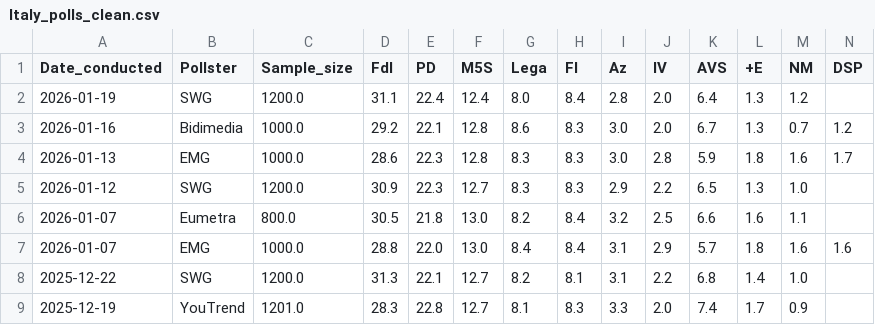
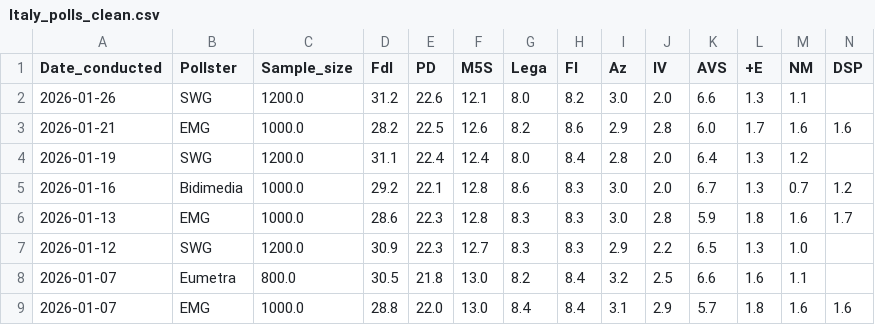
Before and after one commit to Andrevitali/PollsProject, a CSV file: Italy_polls_clean.csv, drawn as a sheet; only a part is shown; the shorter side is filled out with more unchanged rows; rows hold the shown columns only; the diff names each change by its address in the sheet, - before the commit and + after, or states it on an @@ line.

```diff
--- a/Italy_polls_clean.csv
+++ b/Italy_polls_clean.csv
+row 2: 2026-01-26 | SWG | 1200.0 | 31.2 | 22.6 | 12.1 | 8.0 | 8.2 | 3.0 | 2.0 | 6.6 | 1.3 | 1.1
+row 3: 2026-01-21 | EMG | 1000.0 | 28.2 | 22.5 | 12.6 | 8.2 | 8.6 | 2.9 | 2.8 | 6.0 | 1.7 | 1.6 | 1.6
```
Also changed, not shown: Denmark_national_polls_last5years_bs4.csv, Denmark_polls_clean.csv, 4 other files.
